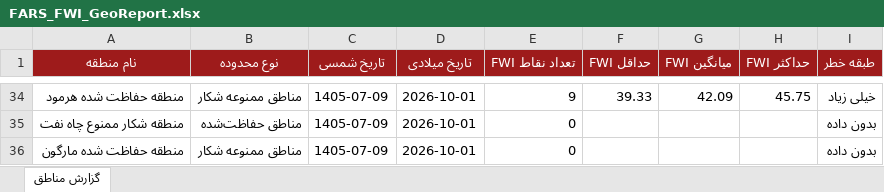
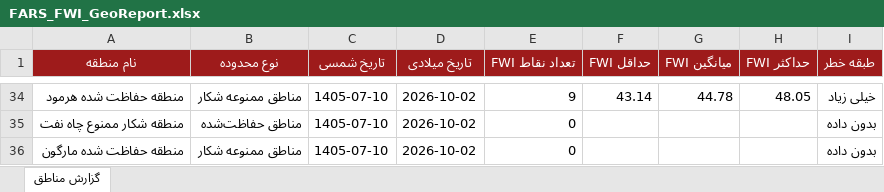
Before and after one commit to hashempoorsadegh214-prog/FARS-FWI, an Excel workbook: data/FARS_FWI_GeoReport.xlsx, sheet گزارش مناطق, drawn as a sheet; only a part is shown, gaps mark what is left out; values as stored, in another font and other column widths than the file's, no borders; conditional formats not drawn; the diff covers the shown part only; the diff names each change by its address in the sheet, - before the commit and + after, or states it on an @@ line.

```diff
--- a/data/FARS_FWI_GeoReport.xlsx (sheet گزارش مناطق)
+++ b/data/FARS_FWI_GeoReport.xlsx (sheet گزارش مناطق)
-C34:C36 (تاریخ شمسی): 1405-07-09
+C34:C36 (تاریخ شمسی): 1405-07-10
-D34:D36 (تاریخ میلادی): 2026-10-01
+D34:D36 (تاریخ میلادی): 2026-10-02
-F34 (حداقل FWI): 39.33
+F34 (حداقل FWI): 43.14
-G34 (میانگین FWI): 42.09
+G34 (میانگین FWI): 44.78
-H34 (حداکثر FWI): 45.75
+H34 (حداکثر FWI): 48.05
```
Also changed, not shown: 22 added rows, 22 removed rows and 52 edited cells elsewhere in this sheet, 1 other file.
